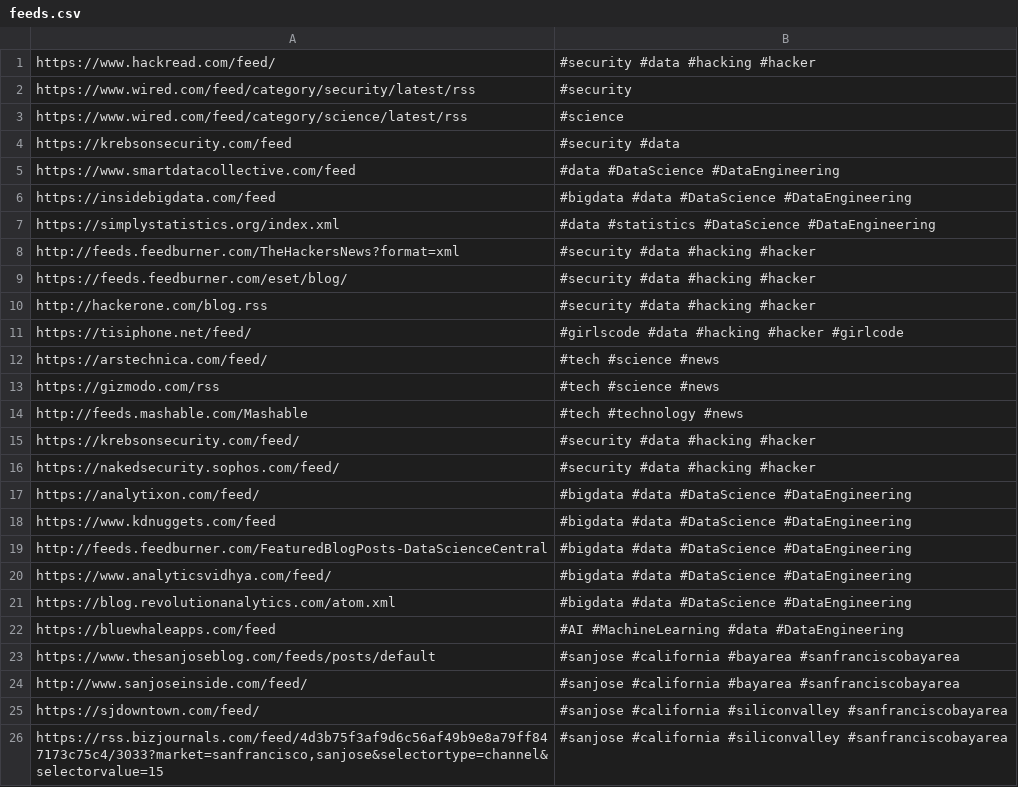
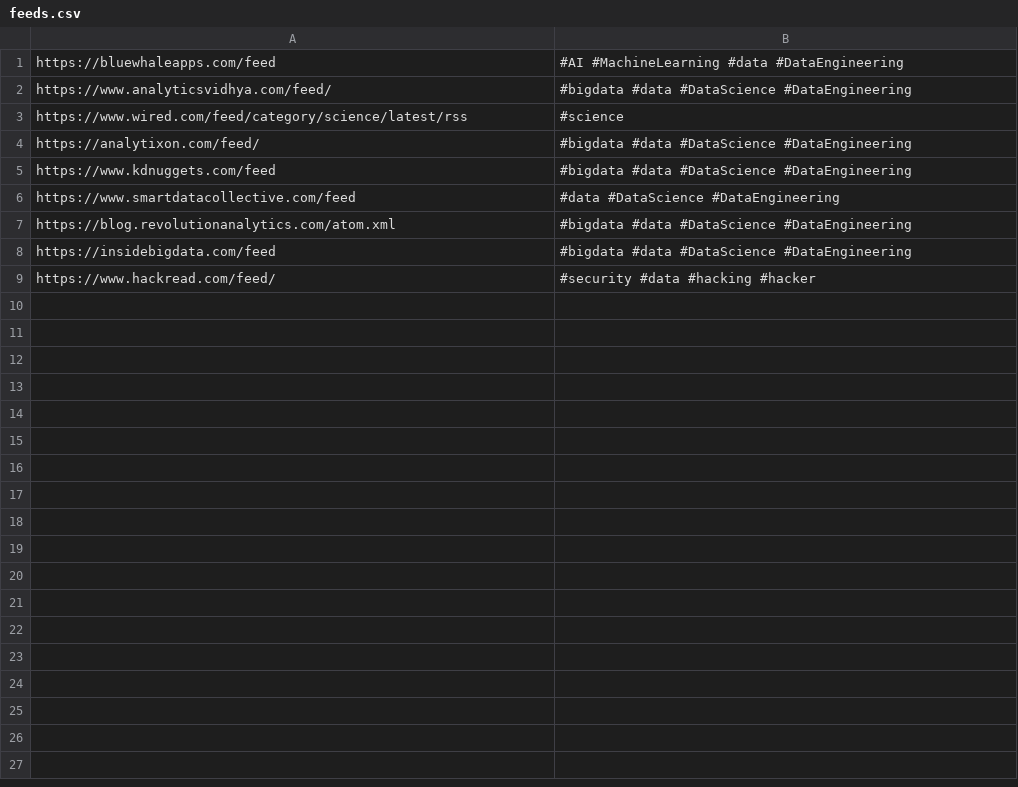
Before and after one commit to salmancuso/twitterBot, a CSV file: feeds.csv, drawn as a sheet.

Commit message:
Updated Feeds

```diff
--- a/feeds.csv
+++ b/feeds.csv
@@ -1,26 +1,9 @@
-https://www.hackread.com/feed/,#security #data #hacking #hacker
-https://www.wired.com/feed/category/security/latest/rss,#security
+https://bluewhaleapps.com/feed,#AI #MachineLearning #data #DataEngineering
+https://www.analyticsvidhya.com/feed/,#bigdata #data #DataScience #DataEngineering
 https://www.wired.com/feed/category/science/latest/rss,#science
-https://krebsonsecurity.com/feed,#security #data
-https://www.smartdatacollective.com/feed,#data #DataScience #DataEngineering
-https://insidebigdata.com/feed,#bigdata #data #DataScience #DataEngineering
-https://simplystatistics.org/index.xml,#data #statistics #DataScience #DataEngineering
-http://feeds.feedburner.com/TheHackersNews?format=xml,#security #data #hacking #hacker
-https://feeds.feedburner.com/eset/blog/,#security #data #hacking #hacker
-http://hackerone.com/blog.rss,#security #data #hacking #hacker
-https://tisiphone.net/feed/,#girlscode #data #hacking #hacker #girlcode
-https://arstechnica.com/feed/,#tech #science #news
-https://gizmodo.com/rss,#tech #science #news
-http://feeds.mashable.com/Mashable,#tech #technology #news
-https://krebsonsecurity.com/feed/,#security #data #hacking #hacker
-https://nakedsecurity.sophos.com/feed/,#security #data #hacking #hacker
 https://analytixon.com/feed/,#bigdata #data #DataScience #DataEngineering
 https://www.kdnuggets.com/feed,#bigdata #data #DataScience #DataEngineering
-http://feeds.feedburner.com/FeaturedBlogPosts-DataScienceCentral,#bigdata #data #DataScience #DataEngineering
-https://www.analyticsvidhya.com/feed/,#bigdata #data #DataScience #DataEngineering
+https://www.smartdatacollective.com/feed,#data #DataScience #DataEngineering
 https://blog.revolutionanalytics.com/atom.xml,#bigdata #data #DataScience #DataEngineering
-https://bluewhaleapps.com/feed,#AI #MachineLearning #data #DataEngineering
-https://www.thesanjoseblog.com/feeds/posts/default,#sanjose #california #bayarea #sanfranciscobayarea
-http://www.sanjoseinside.com/feed/,#sanjose #california #bayarea #sanfranciscobayarea
-https://sjdowntown.com/feed/,#sanjose #california #siliconvalley #sanfranciscobayarea
-"https://rss.bizjournals.com/feed/4d3b75f3af9d6c56af49b9e8a79ff847173c75c4/3033?market=sanfrancisco,sanjose&selectortype=channel&selectorvalue=15",#sanjose #california #siliconvalley #sanfranciscobayarea
+https://insidebigdata.com/feed,#bigdata #data #DataScience #DataEngineering
+https://www.hackread.com/feed/,#security #data #hacking #hacker
```
Also changed, not shown: 1 other file.
